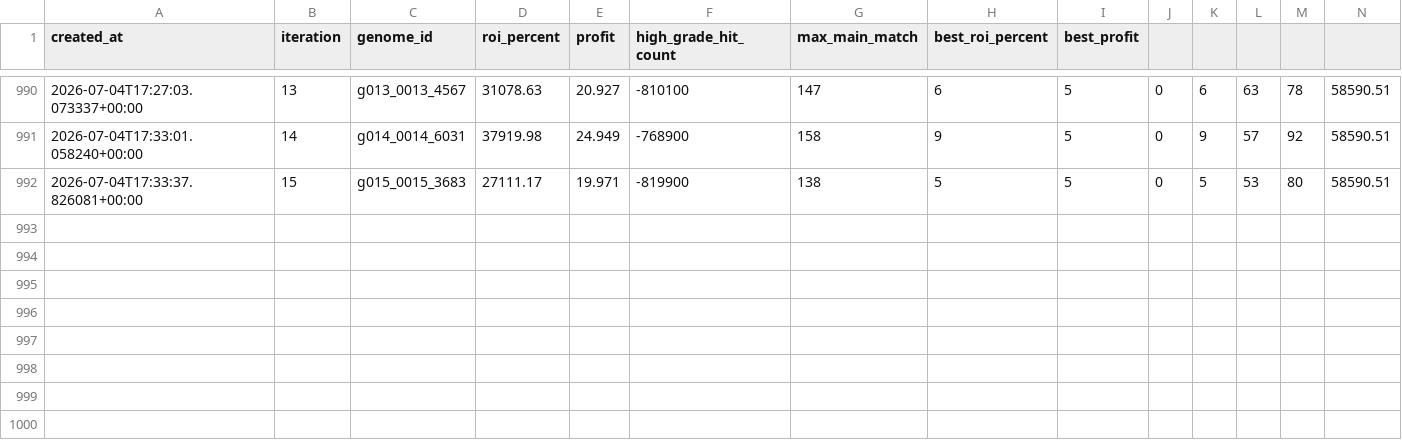
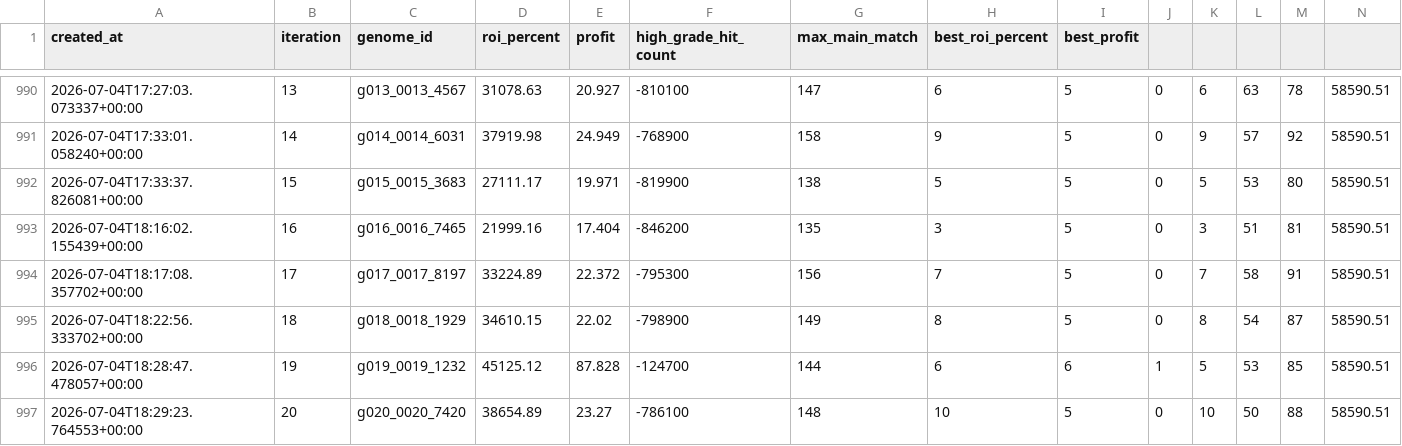
Before and after one commit to Joker7822/NEW_LOTO7, a CSV file: outputs/model_self_evolution/history.csv, drawn as a sheet; only a part is shown, gaps mark what is left out; rows hold the shown columns only; the diff names each change by its address in the sheet, - before the commit and + after, or states it on an @@ line.

```diff
--- a/outputs/model_self_evolution/history.csv
+++ b/outputs/model_self_evolution/history.csv
+row 993: 2026-07-04T18:16:02.155439+00:00 | 16 | g016_0016_7465 | 21999.16 | 17.404 | -846200 | 135 | 3 | 5 | 0 | 3 | 51 | 81 | 58590.51
+row 994: 2026-07-04T18:17:08.357702+00:00 | 17 | g017_0017_8197 | 33224.89 | 22.372 | -795300 | 156 | 7 | 5 | 0 | 7 | 58 | 91 | 58590.51
+row 995: 2026-07-04T18:22:56.333702+00:00 | 18 | g018_0018_1929 | 34610.15 | 22.02 | -798900 | 149 | 8 | 5 | 0 | 8 | 54 | 87 | 58590.51
+row 996: 2026-07-04T18:28:47.478057+00:00 | 19 | g019_0019_1232 | 45125.12 | 87.828 | -124700 | 144 | 6 | 6 | 1 | 5 | 53 | 85 | 58590.51
+row 997: 2026-07-04T18:29:23.764553+00:00 | 20 | g020_0020_7420 | 38654.89 | 23.27 | -786100 | 148 | 10 | 5 | 0 | 10 | 50 | 88 | 58590.51
```
Also changed, not shown: 4 other files.
